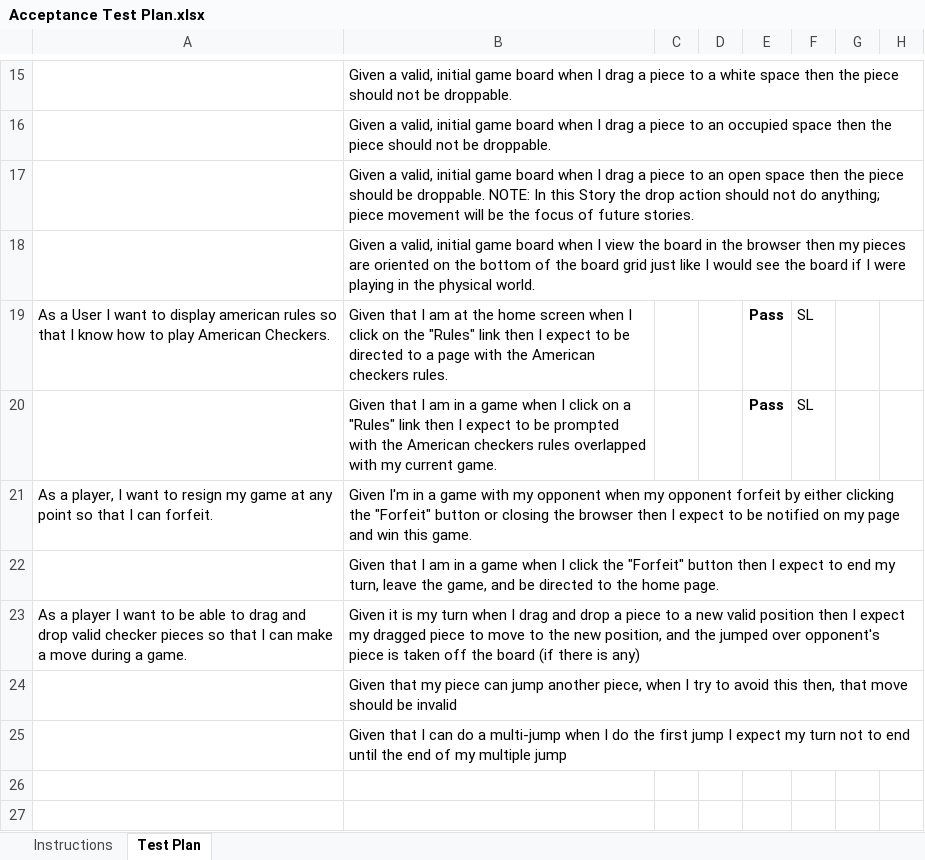
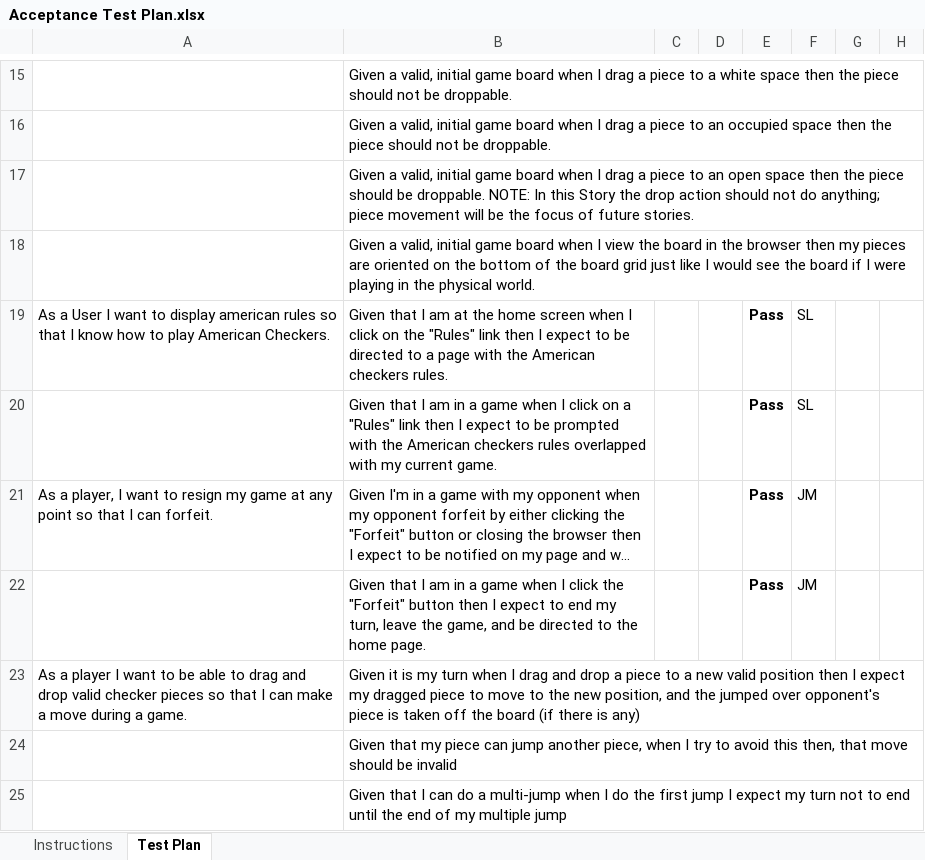
Before and after one commit to jakeedom21/Online_Checkers, an Excel workbook: etc/Acceptance Test Plan.xlsx, sheet Test Plan, drawn as a sheet; only a part is shown, gaps mark what is left out; long unchanged cells end in …; values as stored, in another font and other column widths than the file's, no borders; conditional formats not drawn; the diff names each change by its address in the sheet, - before the commit and + after, or states it on an @@ line.

Commit message:
Add acceptance test plan sign-off

```diff
--- a/etc/Acceptance Test Plan.xlsx (sheet Test Plan)
+++ b/etc/Acceptance Test Plan.xlsx (sheet Test Plan)
-E21:E22: (empty)
+E21:E22: Pass
-F21:F22: (empty)
+F21:F22: JM
```
